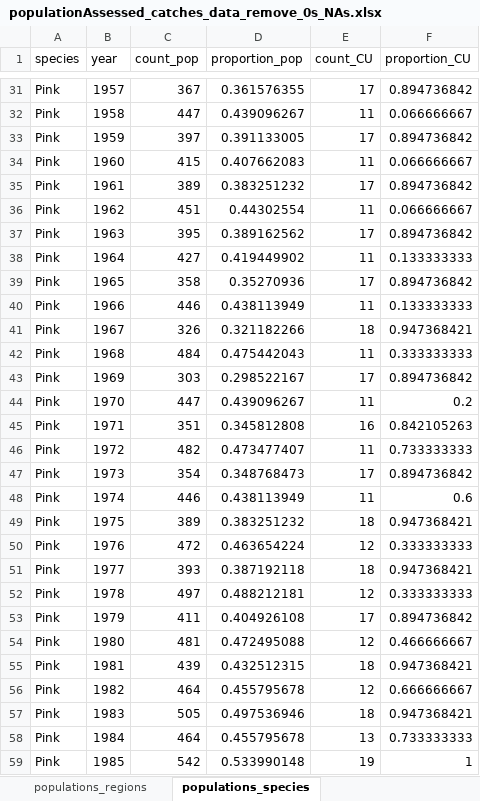
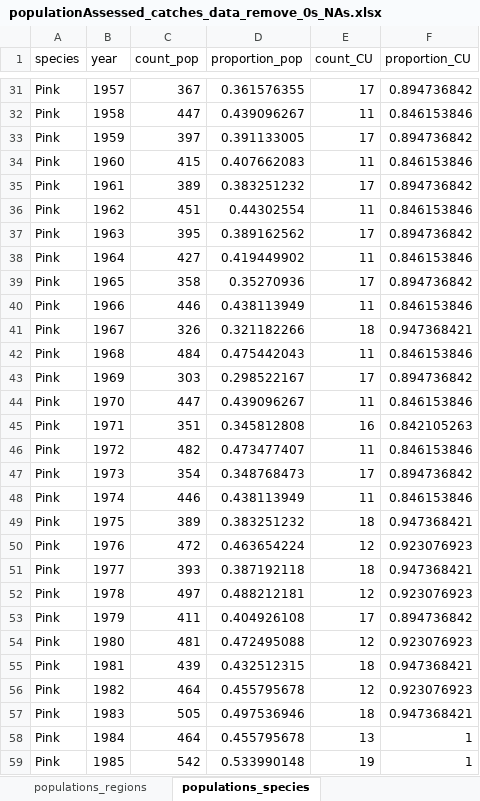
Before and after one commit to salmonwatersheds/salmon_data_demise, an Excel workbook: data_output/populationAssessed_catches_data_remove_0s_NAs.xlsx, sheet populations_species, drawn as a sheet; only a part is shown, gaps mark what is left out; values as stored, in another font and other column widths than the file's, no borders; the diff covers the shown part only; the diff names each change by its address in the sheet, - before the commit and + after, or states it on an @@ line.

Commit message:
Corrected mistake with the number and proportion of CUs per species + imported the landing value per species

```diff
--- a/data_output/populationAssessed_catches_data_remove_0s_NAs.xlsx (sheet populations_species)
+++ b/data_output/populationAssessed_catches_data_remove_0s_NAs.xlsx (sheet populations_species)
-F32 (proportion_CU): 0.066666667
+F32 (proportion_CU): 0.846153846
-F34 (proportion_CU): 0.066666667
+F34 (proportion_CU): 0.846153846
-F36 (proportion_CU): 0.066666667
+F36 (proportion_CU): 0.846153846
-F38 (proportion_CU): 0.133333333
+F38 (proportion_CU): 0.846153846
-F40 (proportion_CU): 0.133333333
+F40 (proportion_CU): 0.846153846
-F42 (proportion_CU): 0.333333333
+F42 (proportion_CU): 0.846153846
-F44 (proportion_CU): 0.2
+F44 (proportion_CU): 0.846153846
-F46 (proportion_CU): 0.733333333
+F46 (proportion_CU): 0.846153846
-F48 (proportion_CU): 0.6
+F48 (proportion_CU): 0.846153846
-F50 (proportion_CU): 0.333333333
+F50 (proportion_CU): 0.923076923
-F52 (proportion_CU): 0.333333333
+F52 (proportion_CU): 0.923076923
-F54 (proportion_CU): 0.466666667
+F54 (proportion_CU): 0.923076923
-F56 (proportion_CU): 0.666666667
+F56 (proportion_CU): 0.923076923
-F58 (proportion_CU): 0.733333333
+F58 (proportion_CU): 1
```
Also changed, not shown: 32 edited cells elsewhere in this sheet, data_output/populationAssessed_catches_data_remove_NAs.xlsx, 4 other files.
